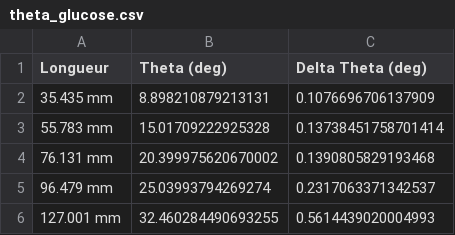
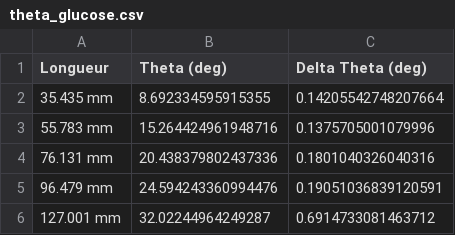
Before and after one commit to Manoe109/Labos-TPOP, a CSV file: Projet_2/theta_glucose.csv, drawn as a sheet.

```diff
--- a/Projet_2/theta_glucose.csv
+++ b/Projet_2/theta_glucose.csv
@@ -1,6 +1,6 @@
 Longueur,Theta (deg),Delta Theta (deg)
-35.435 mm,8.898210879213131,0.1076696706137909
-55.783 mm,15.01709222925328,0.13738451758701414
-76.131 mm,20.399975620670002,0.1390805829193468
-96.479 mm,25.03993794269274,0.2317063371342537
-127.001 mm,32.460284490693255,0.5614439020004993
+35.435 mm,8.692334595915355,0.14205542748207664
+55.783 mm,15.264424961948716,0.1375705001079996
+76.131 mm,20.438379802437336,0.1801040326040316
+96.479 mm,24.594243360994476,0.19051036839120591
+127.001 mm,32.02244964249287,0.6914733081463712
```
Also changed, not shown: 6 other files.
